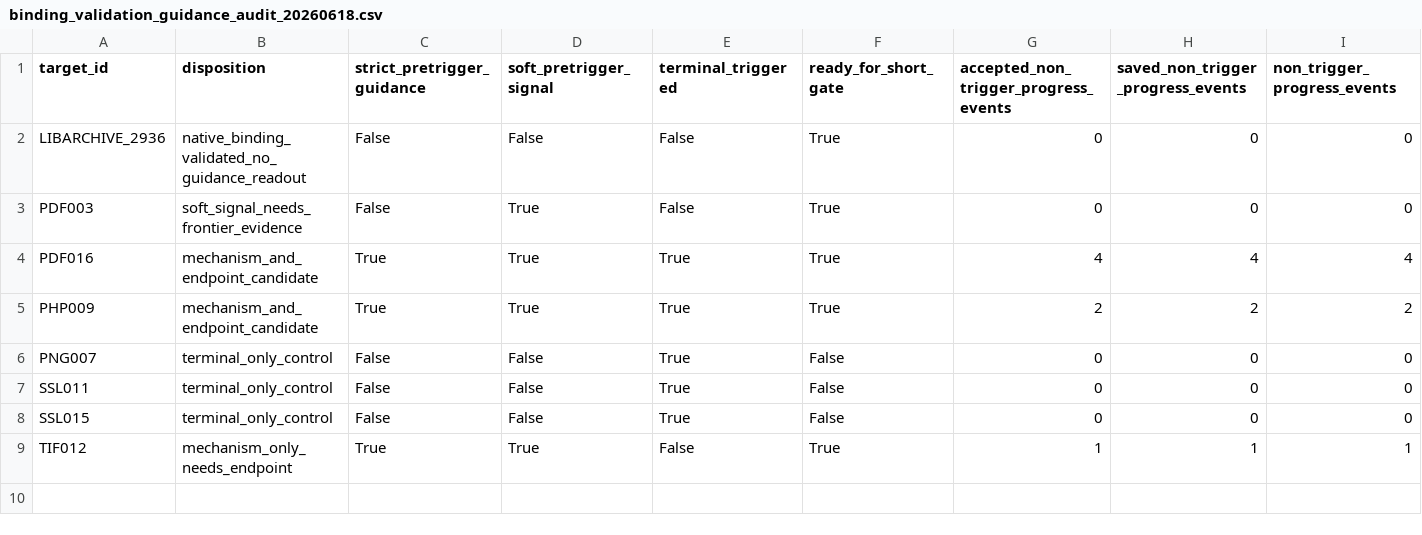
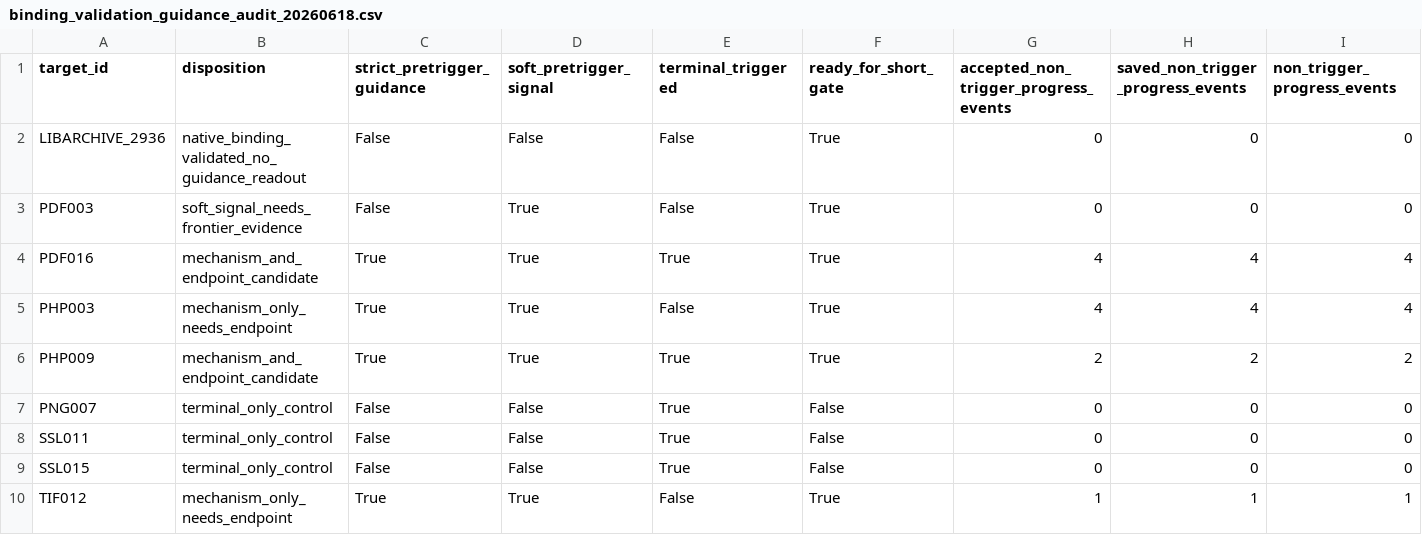
Before and after one commit to Ssh1y/FORMTRIG, a CSV file: artifacts/formtrig_native_readiness/binding_validation_guidance_audit_20260618.csv, drawn as a sheet; only a part is shown; rows hold the shown columns only; the diff names each change by its address in the sheet, - before the commit and + after, or states it on an @@ line.

```diff
--- a/artifacts/formtrig_native_readiness/binding_validation_guidance_audit_20260618.csv
+++ b/artifacts/formtrig_native_readiness/binding_validation_guidance_audit_20260618.csv
+row 5: PHP003 | mechanism_only_needs_endpoint | True | True | False | True | 4 | 4 | 4
```
Also changed, not shown: artifacts/formtrig_native_readiness/hard_target_discovery_queue_20260616.csv, artifacts/formtrig_native_readiness/magma_binding_validation_worklist_20260616.csv, 34 other files.
